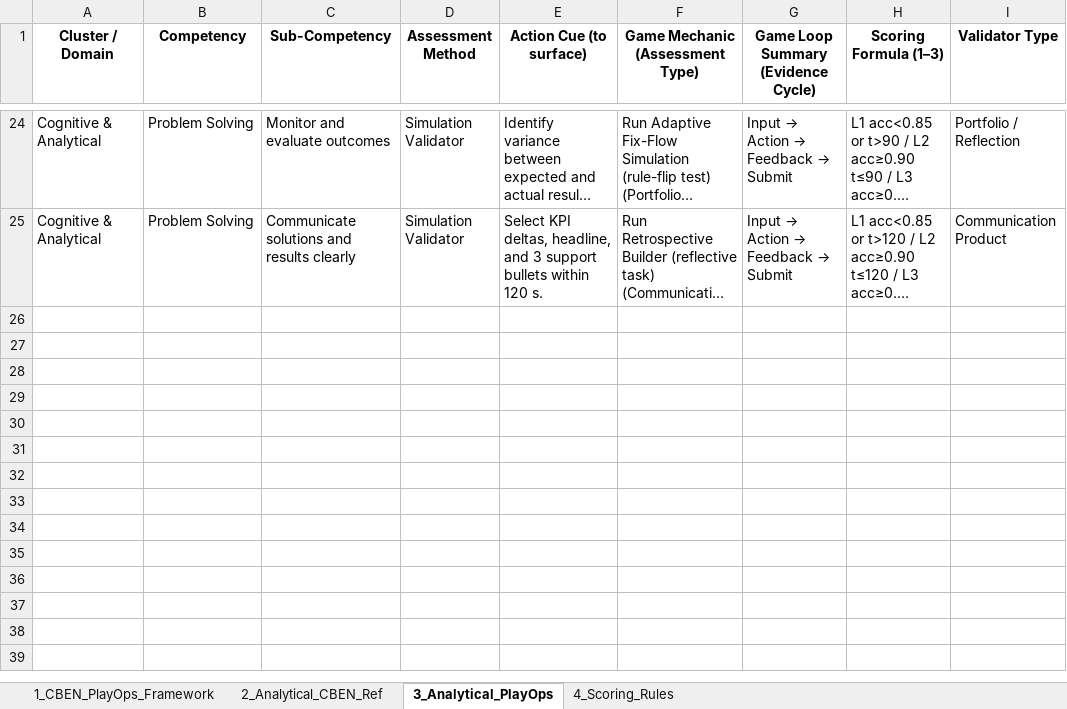
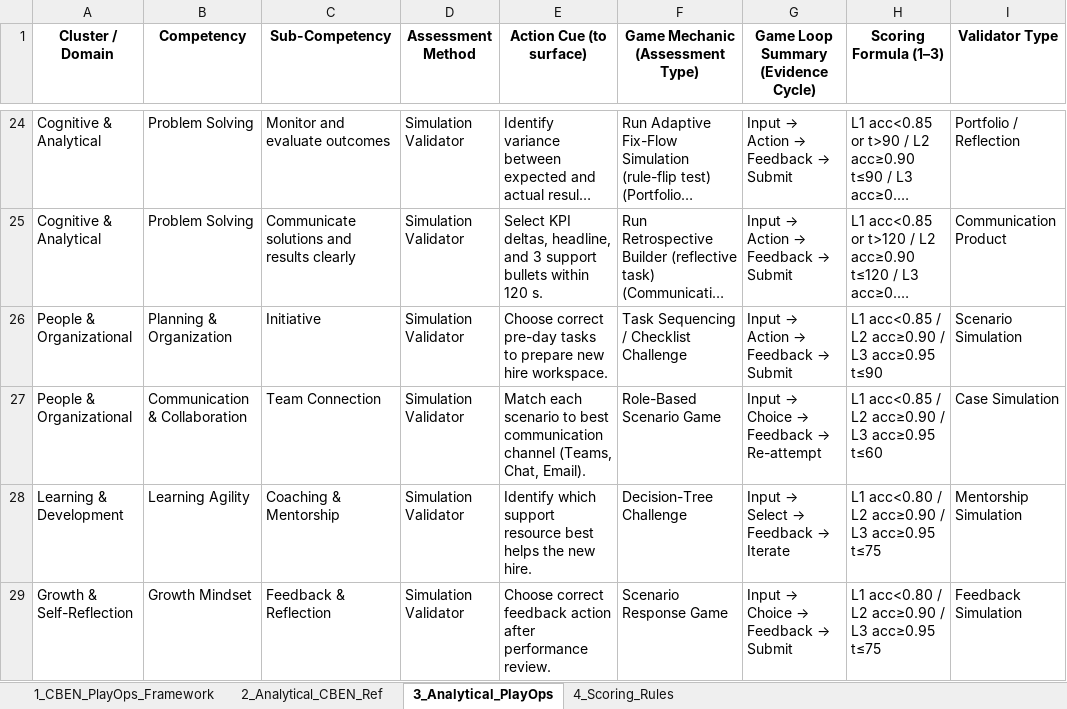
Before and after one commit to tapsphere/not-commander-pham, an Excel workbook: public/CBEN_PlayOps_Framework_Finale.xlsx, sheet 3_Analytical_PlayOps, drawn as a sheet; only a part is shown, gaps mark what is left out; long unchanged cells end in …; values as stored, in another font and other column widths than the file's, no borders; charts and pictures not drawn; the diff names each change by its address in the sheet, - before the commit and + after, or states it on an @@ line.

```diff
--- a/public/CBEN_PlayOps_Framework_Finale.xlsx (sheet 3_Analytical_PlayOps)
+++ b/public/CBEN_PlayOps_Framework_Finale.xlsx (sheet 3_Analytical_PlayOps)
+row 26: People & Organizational | Planning & Organization | Initiative | Simulation Validator | Choose correct pre-day tasks to prepare new hire workspace. | Task Sequencing / Checklist Challenge | Input → Action → Feedback → Submit | L1 acc<0.85 / L2 acc≥0.90 / L3 acc≥0.95 t≤90 | Scenario Simulation
+row 27: People & Organizational | Communication & Collaboration | Team Connection | Simulation Validator | Match each scenario to best communication channel (Teams, Chat, Email). | Role-Based Scenario Game | Input → Choice → Feedback → Re-attempt | L1 acc<0.85 / L2 acc≥0.90 / L3 acc≥0.95 t≤60 | Case Simulation
+row 28: Learning & Development | Learning Agility | Coaching & Mentorship | Simulation Validator | Identify which support resource best helps the new hire. | Decision-Tree Challenge | Input → Select → Feedback → Iterate | L1 acc<0.80 / L2 acc≥0.90 / L3 acc≥0.95 t≤75 | Mentorship Simulation
+row 29: Growth & Self-Reflection | Growth Mindset | Feedback & Reflection | Simulation Validator | Choose correct feedback action after performance review. | Scenario Response Game | Input → Choice → Feedback → Submit | L1 acc<0.80 / L2 acc≥0.90 / L3 acc≥0.95 t≤75 | Feedback Simulation
```
Also changed, not shown: sheet 4_Scoring_Rules, 2 other files.
